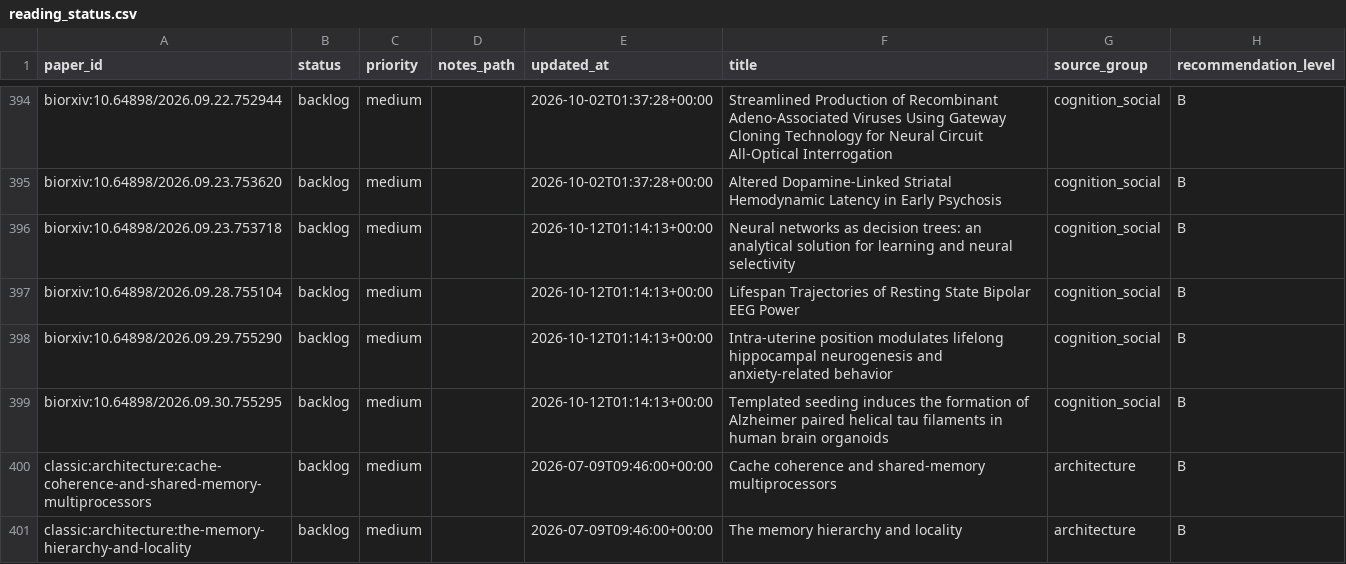
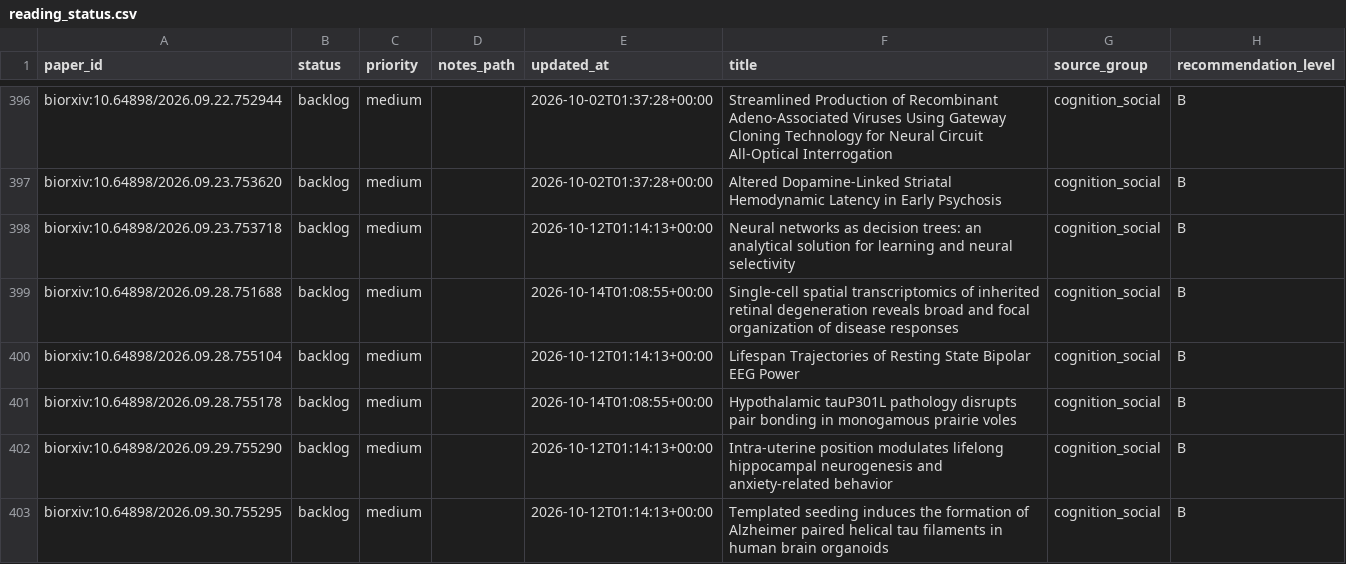
Before and after one commit to JayeCheng/paper-learning-system, a CSV file: data/exports/reading_status.csv, drawn as a sheet; only a part is shown, gaps mark what is left out; the shorter side is filled out with more unchanged rows; the diff covers the shown part only; the diff names each change by its address in the sheet, - before the commit and + after, or states it on an @@ line.

```diff
--- a/data/exports/reading_status.csv
+++ b/data/exports/reading_status.csv
+row 399: biorxiv:10.64898/2026.09.28.751688 | backlog | medium |  | 2026-10-14T01:08:55+00:00 | Single-cell spatial transcriptomics of inherited retinal degeneration reveals broad and focal organization of disease responses | cognition_social | B
+row 401: biorxiv:10.64898/2026.09.28.755178 | backlog | medium |  | 2026-10-14T01:08:55+00:00 | Hypothalamic tauP301L pathology disrupts pair bonding in monogamous prairie voles | cognition_social | B
```
Also changed, not shown: 4 added rows elsewhere in this file, data/exports/daily_papers.csv, data/exports/papers.csv, 12 other files.
